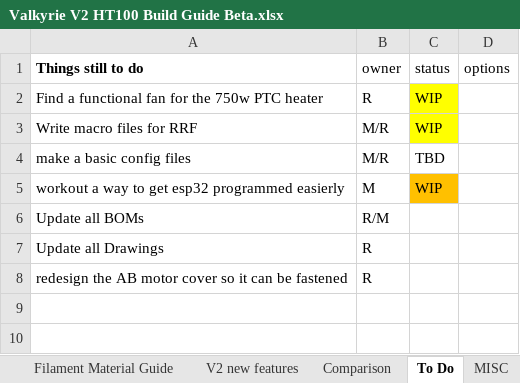
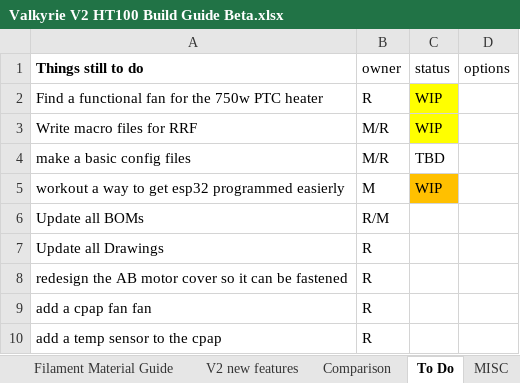
Before and after one commit to RoyBerntsenDesign/Project-Valkyrie, an Excel workbook: V2 BETA/BOM/Valkyrie V2 HT100 Build Guide Beta.xlsx, sheet To Do, drawn as a sheet; values as stored, in another font and other column widths than the file's, no borders; the diff names each change by its address in the sheet, - before the commit and + after, or states it on an @@ line.

```diff
--- a/V2 BETA/BOM/Valkyrie V2 HT100 Build Guide Beta.xlsx (sheet To Do)
+++ b/V2 BETA/BOM/Valkyrie V2 HT100 Build Guide Beta.xlsx (sheet To Do)
+row 9: add a cpap fan fan | R
+row 10: add a temp sensor to the cpap | R
```
Also changed, not shown: sheet MISC, V2 BETA/DOCUMENT LIBRARY/Chamber Heater Data.xlsx, 29 other files.
